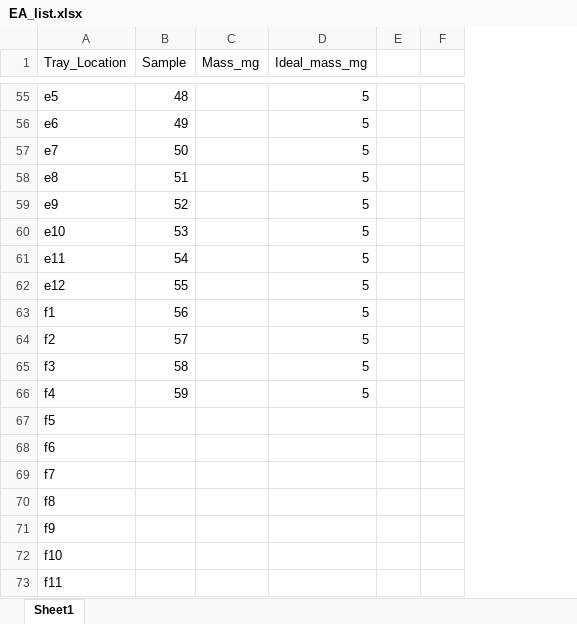
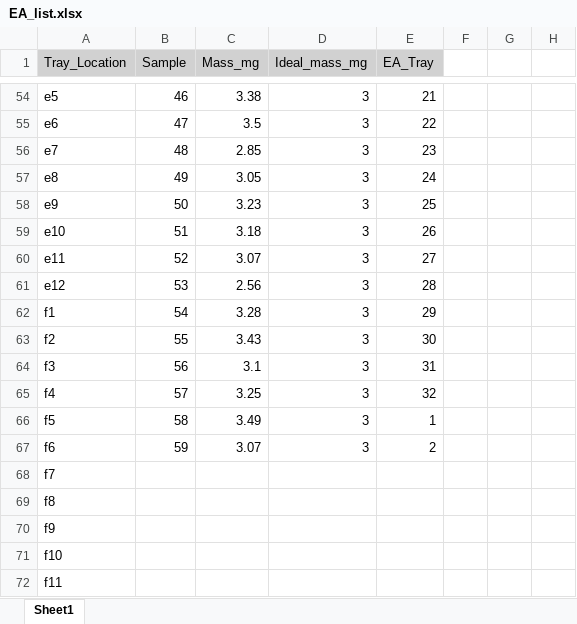
Before and after one commit to XiaoZhangZhangRice/Andrews_CompostMulch, an Excel workbook: EA_list.xlsx, sheet Sheet1, drawn as a sheet; only a part is shown, gaps mark what is left out; values as stored, in another font and other column widths than the file's, no borders; removed rows and columns are numbered as before the commit, all else as after; the diff covers the shown part only; the diff names each change by its address in the sheet, - before the commit and + after, or states it on an @@ line.

Commit message:
Weighed out all samples huehuehuehue

```diff
--- a/EA_list.xlsx (sheet Sheet1)
+++ b/EA_list.xlsx (sheet Sheet1)
-column C (Mass_mg), empty
-column D (Ideal_mass_mg), rows 55-66: all 5
+column C (Mass_mg), rows 54-67: 3.38 | 3.5 | 2.85 | 3.05 | 3.23 | 3.18 | 3.07 | 2.56 | 3.28 | 3.43 | 3.1 | 3.25 | 3.49 | 3.07
+column D (Ideal_mass_mg), rows 54-67: all 3
+column E (EA_Tray), rows 54-67: 21 | 22 | 23 | 24 | 25 | 26 | 27 | 28 | 29 | 30 | 31 | 32 | 1 | 2
+column H, empty
-A1:B1 fill: none
+A1:B1 fill: #D1D1D1
-B54 (Sample): 48
+B54 (Sample): 46
-B55 (Sample): 49
+B55 (Sample): 47
-B56 (Sample): 50
+B56 (Sample): 48
-B57 (Sample): 51
+B57 (Sample): 49
-B58 (Sample): 52
+B58 (Sample): 50
-B59 (Sample): 53
+B59 (Sample): 51
-B60 (Sample): 54
+B60 (Sample): 52
-B61 (Sample): 55
+B61 (Sample): 53
-B62 (Sample): 56
+B62 (Sample): 54
-B63 (Sample): 57
+B63 (Sample): 55
-B64 (Sample): 58
+B64 (Sample): 56
-B65 (Sample): 59
+B65 (Sample): 57
-B66 (Sample): (empty)
+B66 (Sample): 58
-B67 (Sample): (empty)
+B67 (Sample): 59
```
Also changed, not shown: 1 removed row and 52 edited cells elsewhere in this sheet, 5 other files.
